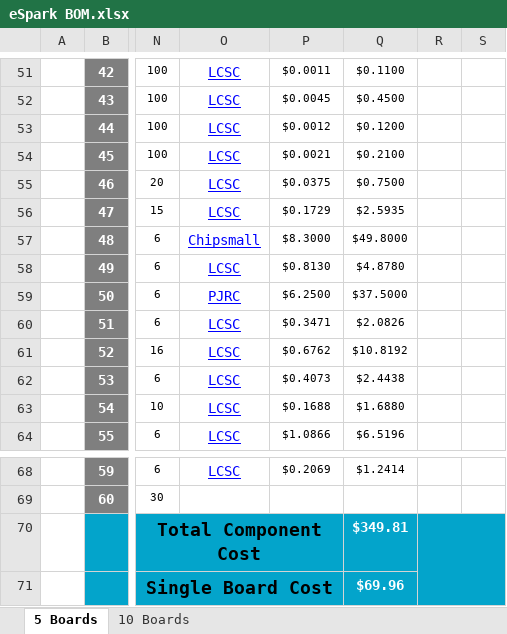
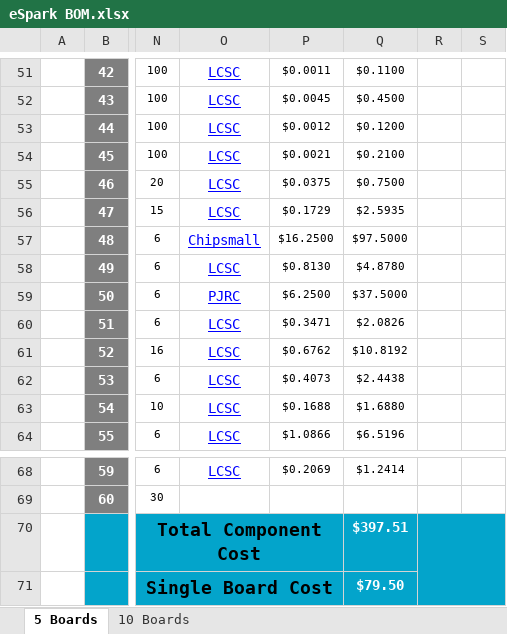
Before and after one commit to eSpark-Consulting-Group/manarharake-motordriver, an Excel workbook: Design Files/DC-Motor-Driver/BOM/eSpark BOM.xlsx, sheet 5 Boards, drawn as a sheet; only a part is shown, gaps mark what is left out; values as stored, in another font and other column widths than the file's, no borders; charts and pictures not drawn; the diff names each change by its address in the sheet, - before the commit and + after, or states it on an @@ line.

Commit message:
#4 Ic MIMXRT1062DVJ6B price updated in BOM

```diff
--- a/Design Files/DC-Motor-Driver/BOM/eSpark BOM.xlsx (sheet 5 Boards)
+++ b/Design Files/DC-Motor-Driver/BOM/eSpark BOM.xlsx (sheet 5 Boards)
-P57: $8.3000
+P57: $16.2500
-Q57: $49.8000
+Q57: $97.5000
-Q70: $349.81
+Q70: $397.51
-Q71: $69.96
+Q71: $79.50
```
Also changed, not shown: sheet 10 Boards.
